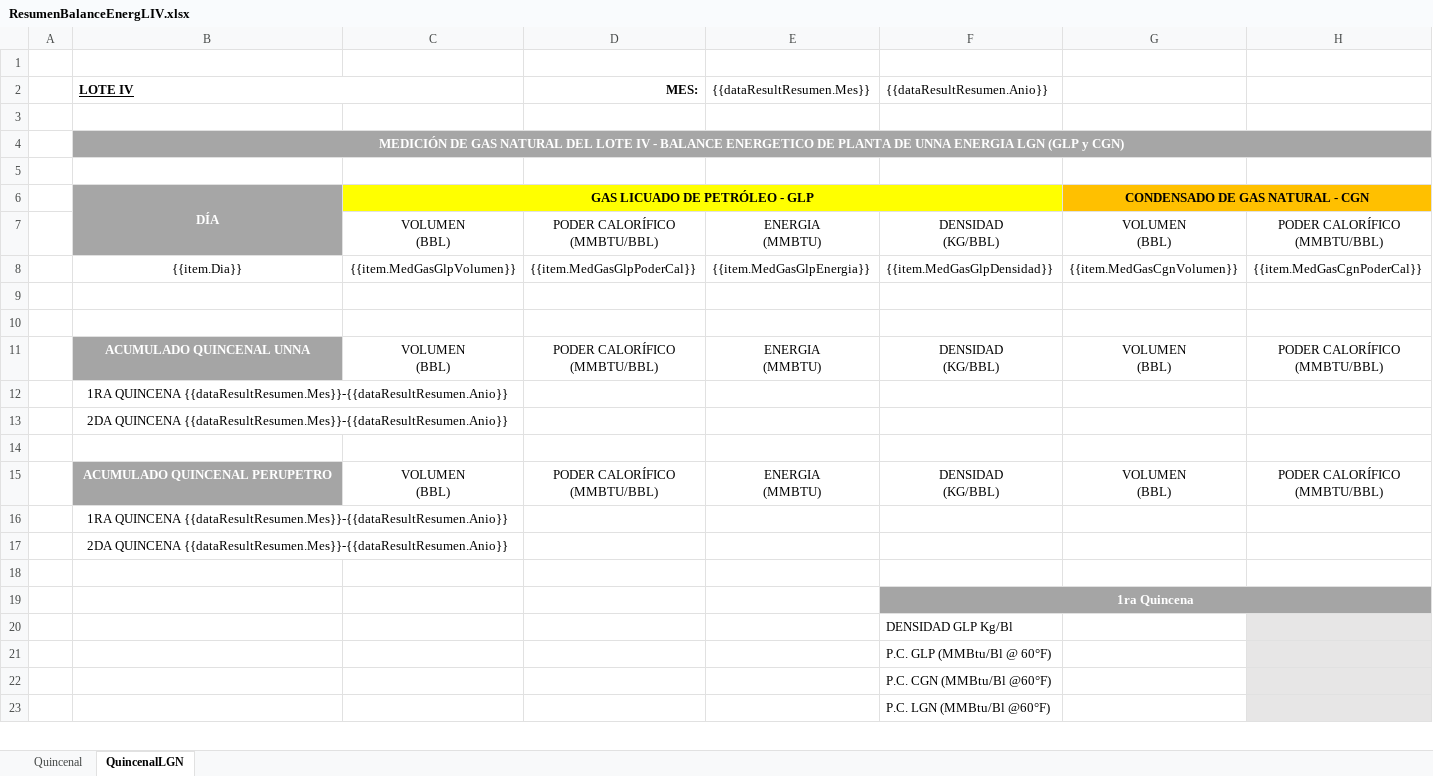
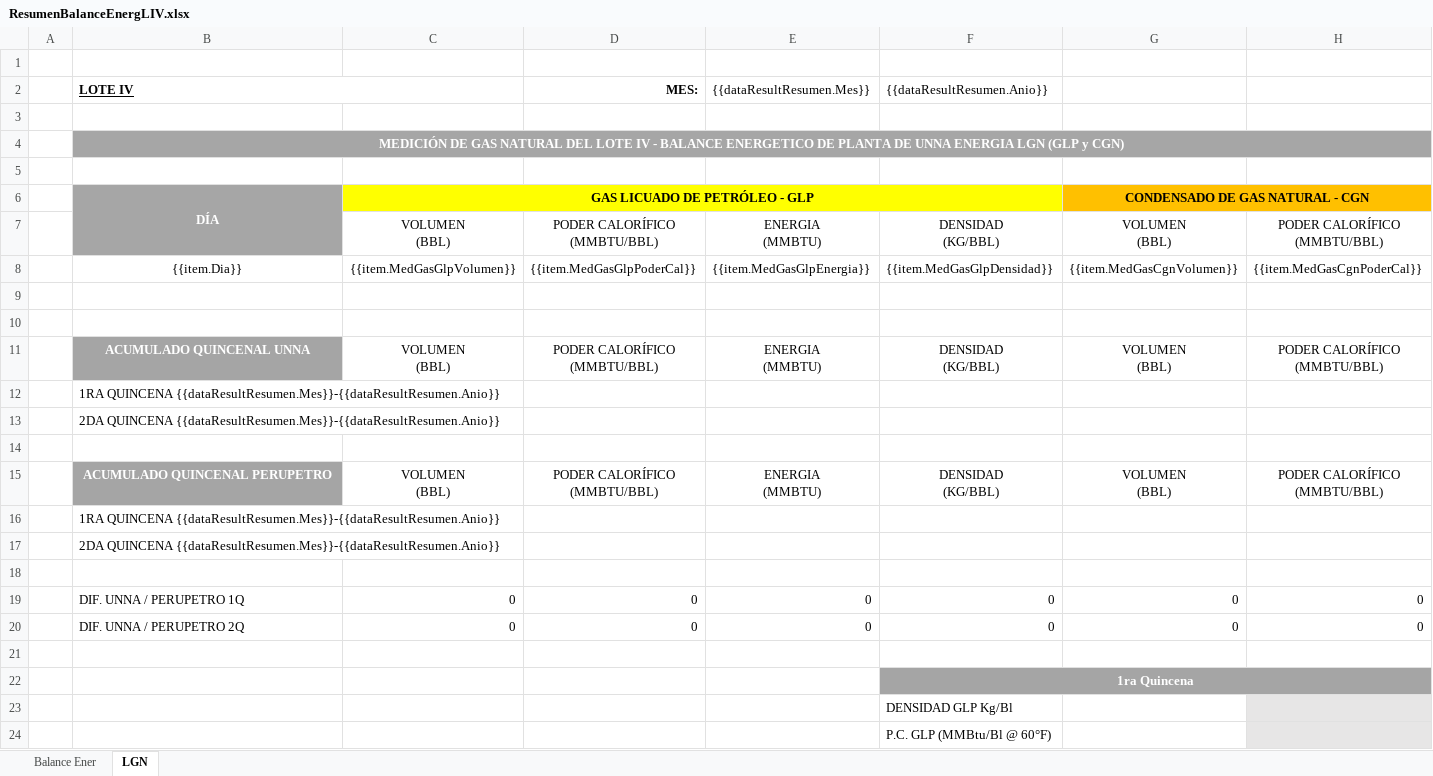
Before and after one commit to extspperu/UnnaReportesOperativos, an Excel workbook: Unna.OperationalReport.WebSite/wwwroot/plantillas/reporte/quincenal/ResumenBalanceEnergLIV.xlsx, sheet LGN, drawn as a sheet; only a part is shown; the shorter side is filled out with more unchanged rows; values as stored, in another font and other column widths than the file's, no borders; removed rows and columns are numbered as before the commit, all else as after; rows hold the shown columns only; the diff names each change by its address in the sheet, - before the commit and + after, or states it on an @@ line.

```diff
--- a/Unna.OperationalReport.WebSite/wwwroot/plantillas/reporte/quincenal/ResumenBalanceEnergLIV.xlsx (sheet LGN)
+++ b/Unna.OperationalReport.WebSite/wwwroot/plantillas/reporte/quincenal/ResumenBalanceEnergLIV.xlsx (sheet LGN)
-sheet tab: Quincenal
+sheet tab: Balance Ener
-sheet tab: QuincenalLGN
+sheet tab: LGN
-B12:B13 alignment: center
+B12:B13 alignment: left
-B12:C12 merged
-B13:C13 merged
-B16:B17 alignment: center
+B16:B17 alignment: left
-B16:C16 merged
-B17:C17 merged
+row 19:  | DIF. UNNA / PERUPETRO 1Q | 0 | 0 | 0 | 0 | 0 | 0
+row 20:  | DIF. UNNA / PERUPETRO 2Q | 0 | 0 | 0 | 0 | 0 | 0
+row 21: (empty)
```
Also changed, not shown: sheet Balance Ener, Unna.OperationalReport.WebSite/wwwroot/plantillas/reporte/quincenal/ValorizacionVtaGnsLIV.xlsx, 4 other files.
